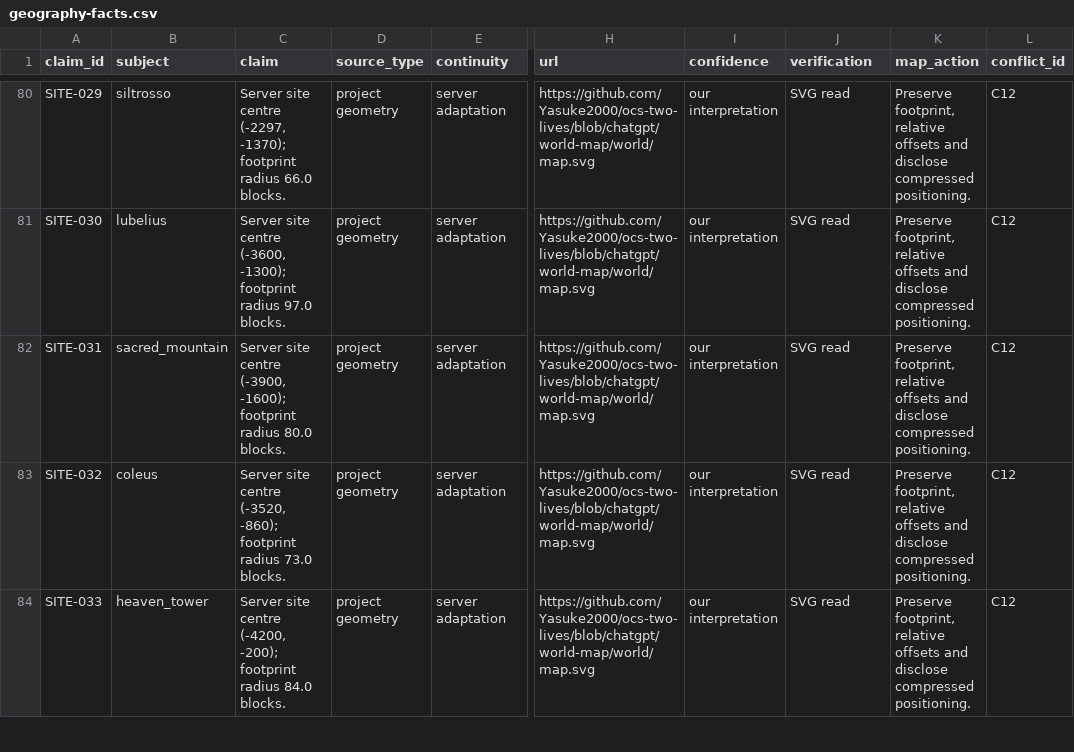
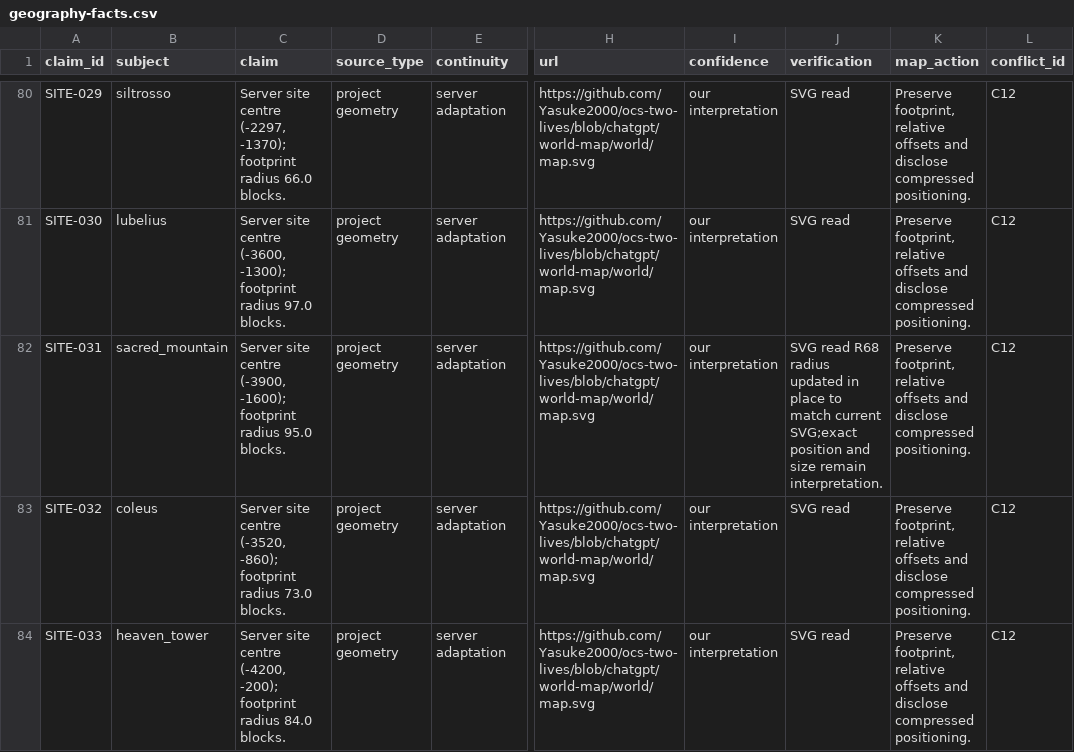
Before and after one commit to Yasuke2000/ocs-two-lives, a CSV file: docs/research/tensura-world-2026-11-19/geography-facts.csv, drawn as a sheet; only a part is shown, gaps mark what is left out; the diff covers the shown part only; the diff names each change by its address in the sheet, - before the commit and + after, or states it on an @@ line.

```diff
--- a/docs/research/tensura-world-2026-11-19/geography-facts.csv
+++ b/docs/research/tensura-world-2026-11-19/geography-facts.csv
-C82 (claim): …footprint radius 80.0 blocks.
+C82 (claim): …footprint radius 95.0 blocks.
-J82 (verification): SVG read
+J82 (verification): SVG read R68 radius updated in place to match current SVG;exact position and size remain interpretation.
```
Also changed, not shown: 1 added row elsewhere in this file, 20 other files.
